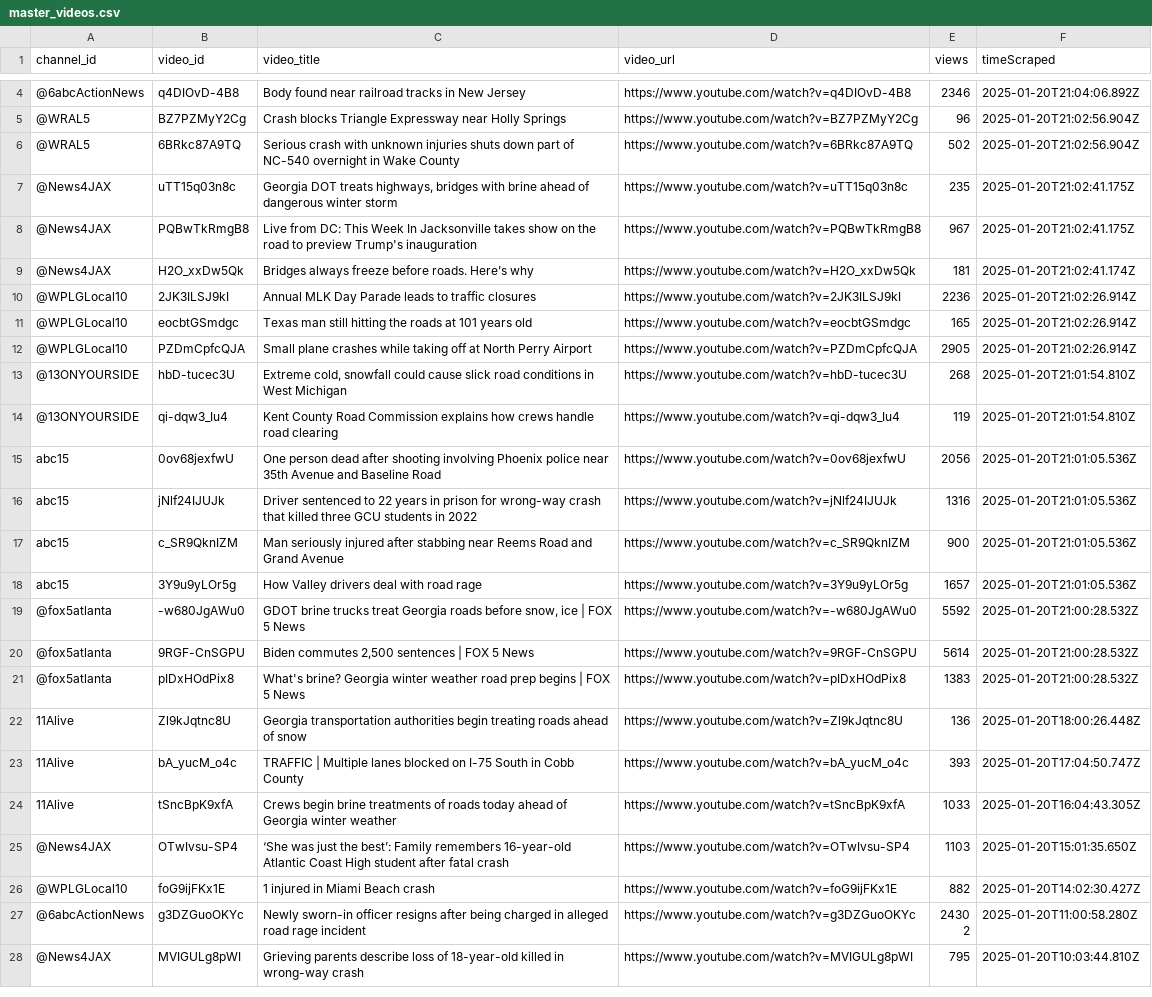
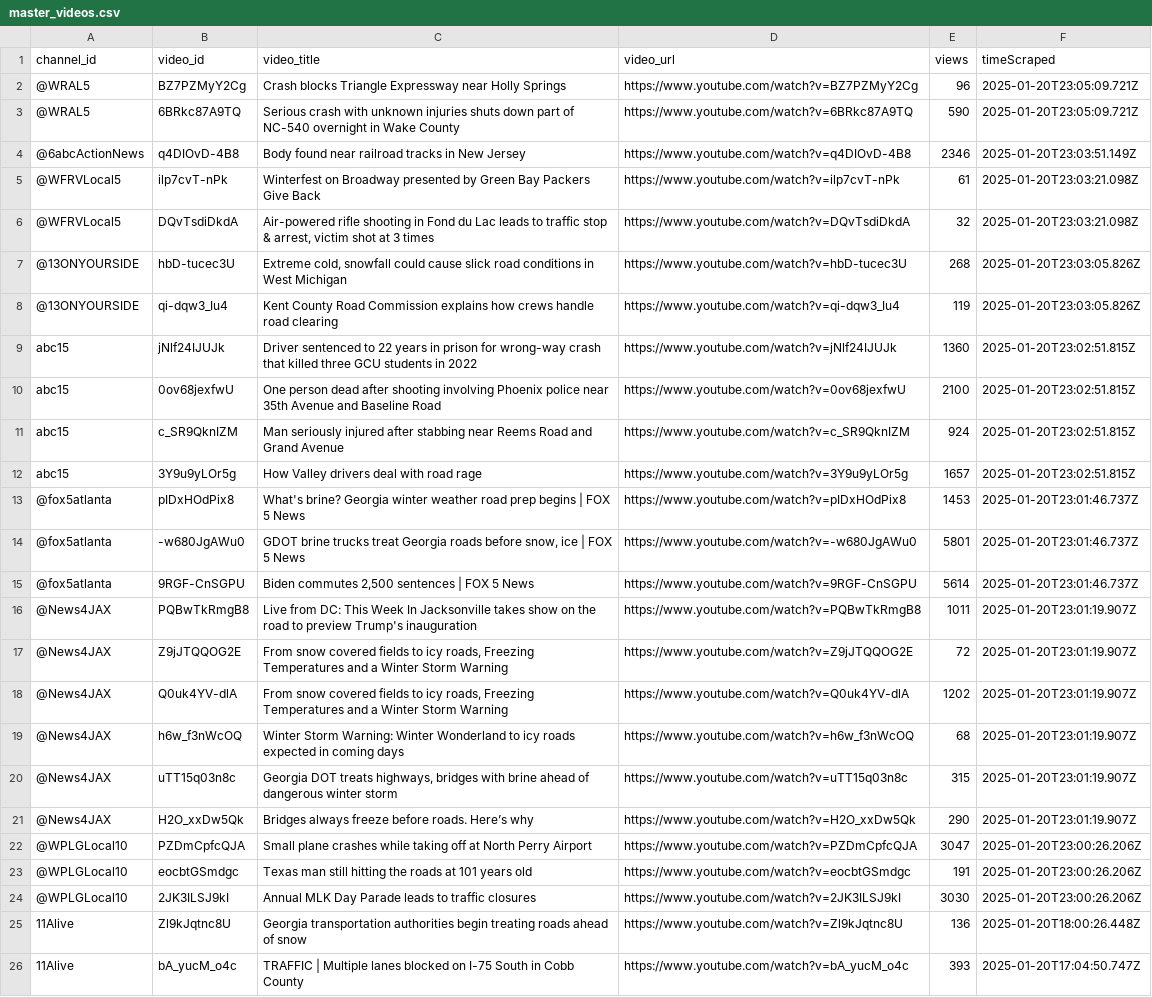
Before and after one commit to jarrettdev/Youtube-Comment-Analysis-Pipeline, a CSV file: data/master_videos.csv, drawn as a sheet; only a part is shown, gaps mark what is left out; the shorter side is filled out with more unchanged rows; removed rows and columns are numbered as before the commit, all else as after; the diff covers the shown part only; the diff names each change by its address in the sheet, - before the commit and + after, or states it on an @@ line.

```diff
--- a/data/master_videos.csv
+++ b/data/master_videos.csv
-row 4: @6abcActionNews | q4DIOvD-4B8 | Body found near railroad tracks in New Jersey | https://www.youtube.com/watch?v=q4DIOvD-4B8 | 2346 | 2025-01-20T21:04:06.892Z
-F2:F3 (timeScraped): 2025-01-20T21:02:56.904Z
+F2:F3 (timeScraped): 2025-01-20T23:05:09.721Z
-E3 (views): 502
+E3 (views): 590
-row 7: @News4JAX | uTT15q03n8c | Georgia DOT treats highways, bridges with brine ahead of dangerous winter storm | https://www.youtube.com/watch?v=uTT15q03n8c | 235 | 2025-01-20T21:02:41.175Z
-row 8: @News4JAX | PQBwTkRmgB8 | Live from DC: This Week In Jacksonville takes show on the road to preview Trump's inauguration | https://www.youtube.com/watch?v=PQBwTkRmgB8 | 967 | 2025-01-20T21:02:41.175Z
-row 9: @News4JAX | H2O_xxDw5Qk | Bridges always freeze before roads. Here’s why | https://www.youtube.com/watch?v=H2O_xxDw5Qk | 181 | 2025-01-20T21:02:41.174Z
-row 10: @WPLGLocal10 | 2JK3ILSJ9kI | Annual MLK Day Parade leads to traffic closures | https://www.youtube.com/watch?v=2JK3ILSJ9kI | 2236 | 2025-01-20T21:02:26.914Z
-row 11: @WPLGLocal10 | eocbtGSmdgc | Texas man still hitting the roads at 101 years old | https://www.youtube.com/watch?v=eocbtGSmdgc | 165 | 2025-01-20T21:02:26.914Z
-row 12: @WPLGLocal10 | PZDmCpfcQJA | Small plane crashes while taking off at North Perry Airport | https://www.youtube.com/watch?v=PZDmCpfcQJA | 2905 | 2025-01-20T21:02:26.914Z
+row 4: @6abcActionNews | q4DIOvD-4B8 | Body found near railroad tracks in New Jersey | https://www.youtube.com/watch?v=q4DIOvD-4B8 | 2346 | 2025-01-20T23:03:51.149Z
+row 5: @WFRVLocal5 | ilp7cvT-nPk | Winterfest on Broadway presented by Green Bay Packers Give Back | https://www.youtube.com/watch?v=ilp7cvT-nPk | 61 | 2025-01-20T23:03:21.098Z
+row 6: @WFRVLocal5 | DQvTsdiDkdA | Air-powered rifle shooting in Fond du Lac leads to traffic stop & arrest, victim shot at 3 times | https://www.youtube.com/watch?v=DQvTsdiDkdA | 32 | 2025-01-20T23:03:21.098Z
-F7:F8 (timeScraped): 2025-01-20T21:01:54.810Z
+F7:F8 (timeScraped): 2025-01-20T23:03:05.826Z
-row 15: abc15 | 0ov68jexfwU | One person dead after shooting involving Phoenix police near 35th Avenue and Baseline Road | https://www.youtube.com/watch?v=0ov68jexfwU | 2056 | 2025-01-20T21:01:05.536Z
-E9 (views): 1316
+E9 (views): 1360
-F9 (timeScraped): 2025-01-20T21:01:05.536Z
+F9 (timeScraped): 2025-01-20T23:02:51.815Z
+row 10: abc15 | 0ov68jexfwU | One person dead after shooting involving Phoenix police near 35th Avenue and Baseline Road | https://www.youtube.com/watch?v=0ov68jexfwU | 2100 | 2025-01-20T23:02:51.815Z
-E11 (views): 900
+E11 (views): 924
-F11:F12 (timeScraped): 2025-01-20T21:01:05.536Z
+F11:F12 (timeScraped): 2025-01-20T23:02:51.815Z
+row 13: @fox5atlanta | pIDxHOdPix8 | What's brine? Georgia winter weather road prep begins | FOX 5 News | https://www.youtube.com/watch?v=pIDxHOdPix8 | 1453 | 2025-01-20T23:01:46.737Z
-E14 (views): 5592
+E14 (views): 5801
-F14:F15 (timeScraped): 2025-01-20T21:00:28.532Z
+F14:F15 (timeScraped): 2025-01-20T23:01:46.737Z
-row 21: @fox5atlanta | pIDxHOdPix8 | What's brine? Georgia winter weather road prep begins | FOX 5 News | https://www.youtube.com/watch?v=pIDxHOdPix8 | 1383 | 2025-01-20T21:00:28.532Z
+row 16: @News4JAX | PQBwTkRmgB8 | Live from DC: This Week In Jacksonville takes show on the road to preview Trump's inauguration | https://www.youtube.com/watch?v=PQBwTkRmgB8 | 1011 | 2025-01-20T23:01:19.907Z
+row 17: @News4JAX | Z9jJTQQOG2E | From snow covered fields to icy roads, Freezing Temperatures and a Winter Storm Warning | https://www.youtube.com/watch?v=Z9jJTQQOG2E | 72 | 2025-01-20T23:01:19.907Z
+row 18: @News4JAX | Q0uk4YV-dlA | From snow covered fields to icy roads, Freezing Temperatures and a Winter Storm Warning | https://www.youtube.com/watch?v=Q0uk4YV-dlA | 1202 | 2025-01-20T23:01:19.907Z
+row 19: @News4JAX | h6w_f3nWcOQ | Winter Storm Warning: Winter Wonderland to icy roads expected in coming days | https://www.youtube.com/watch?v=h6w_f3nWcOQ | 68 | 2025-01-20T23:01:19.907Z
+row 20: @News4JAX | uTT15q03n8c | Georgia DOT treats highways, bridges with brine ahead of dangerous winter storm | https://www.youtube.com/watch?v=uTT15q03n8c | 315 | 2025-01-20T23:01:19.907Z
+row 21: @News4JAX | H2O_xxDw5Qk | Bridges always freeze before roads. Here’s why | https://www.youtube.com/watch?v=H2O_xxDw5Qk | 290 | 2025-01-20T23:01:19.907Z
+row 22: @WPLGLocal10 | PZDmCpfcQJA | Small plane crashes while taking off at North Perry Airport | https://www.youtube.com/watch?v=PZDmCpfcQJA | 3047 | 2025-01-20T23:00:26.206Z
+row 23: @WPLGLocal10 | eocbtGSmdgc | Texas man still hitting the roads at 101 years old | https://www.youtube.com/watch?v=eocbtGSmdgc | 191 | 2025-01-20T23:00:26.206Z
+row 24: @WPLGLocal10 | 2JK3ILSJ9kI | Annual MLK Day Parade leads to traffic closures | https://www.youtube.com/watch?v=2JK3ILSJ9kI | 3030 | 2025-01-20T23:00:26.206Z
```
Also changed, not shown: 2 removed rows and 12 moved rows elsewhere in this file, data/comments_with_video.csv, 4 other files.
